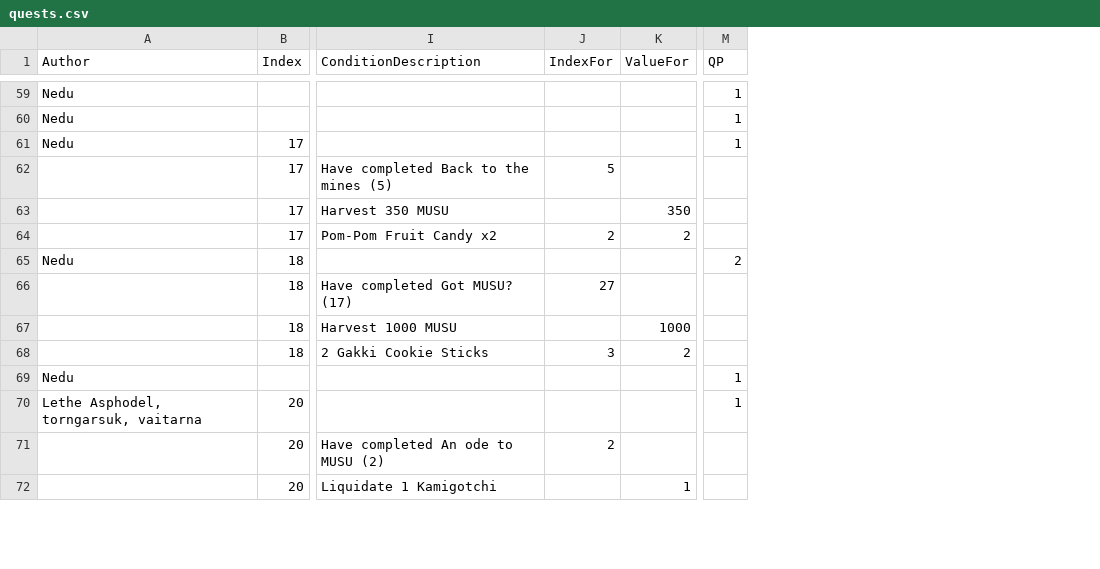
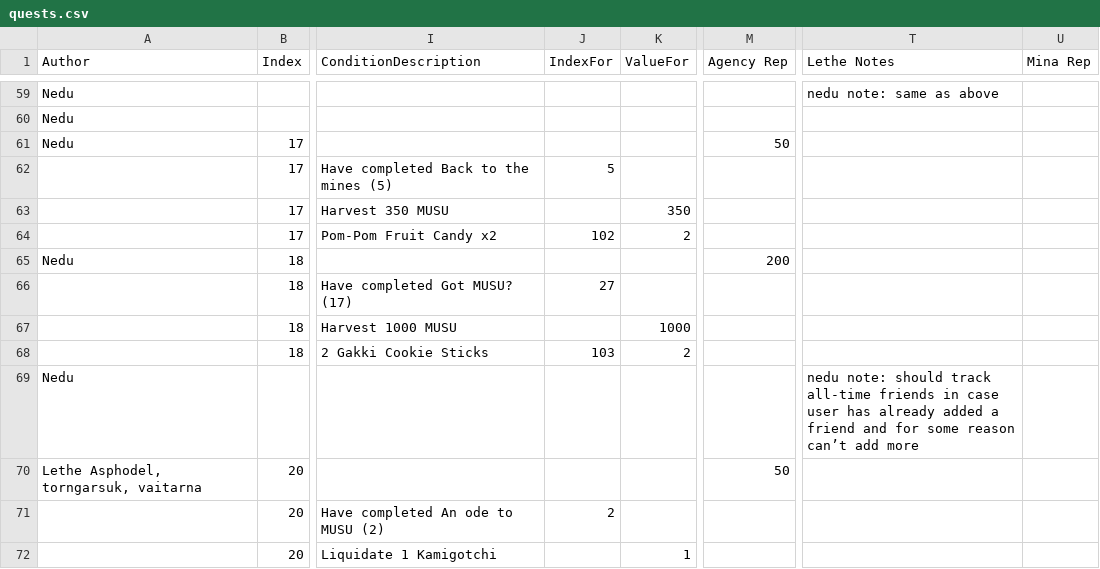
Before and after one commit to Asphodel-OS/kamigotchi, a CSV file: packages/contracts/src/deployment/world/data/quests/quests.csv, drawn as a sheet; only a part is shown, gaps mark what is left out; removed rows and columns are numbered as before the commit, all else as after; the diff covers the shown part only; the diff names each change by its address in the sheet, - before the commit and + after, or states it on an @@ line.

```diff
--- a/packages/contracts/src/deployment/world/data/quests/quests.csv
+++ b/packages/contracts/src/deployment/world/data/quests/quests.csv
-column M (QP), rows 59-70: 1 | 1 | 1 |  |  |  | 2 |  |  |  | 1 | 1
+column M (Agency Rep), rows 61-70: 50 |  |  |  | 200 |  |  |  |  | 50
+column T (Lethe Notes), rows 59-69: nedu note: same as above |  |  |  |  |  |  |  |  |  | nedu note: should track all-time friends in case user has already added a friend and for some reason can’t add more
+column U (Mina Rep), empty
-J64 (IndexFor): 2
+J64 (IndexFor): 102
-J68 (IndexFor): 3
+J68 (IndexFor): 103
```
Also changed, not shown: 16 edited cells elsewhere in this file, packages/contracts/src/deployment/world/data/items/Items.csv, 43 other files.
